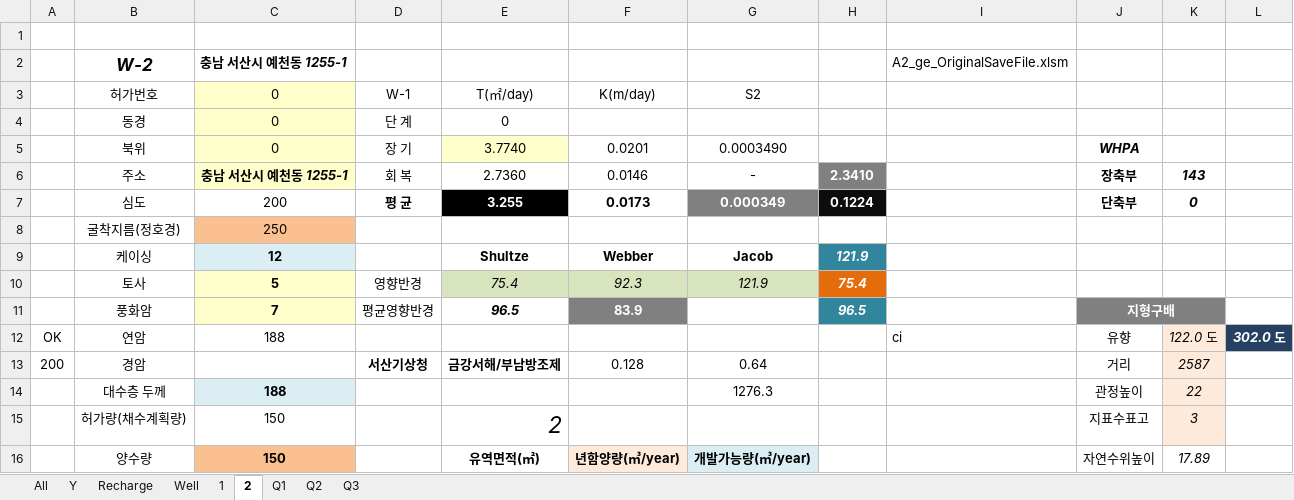
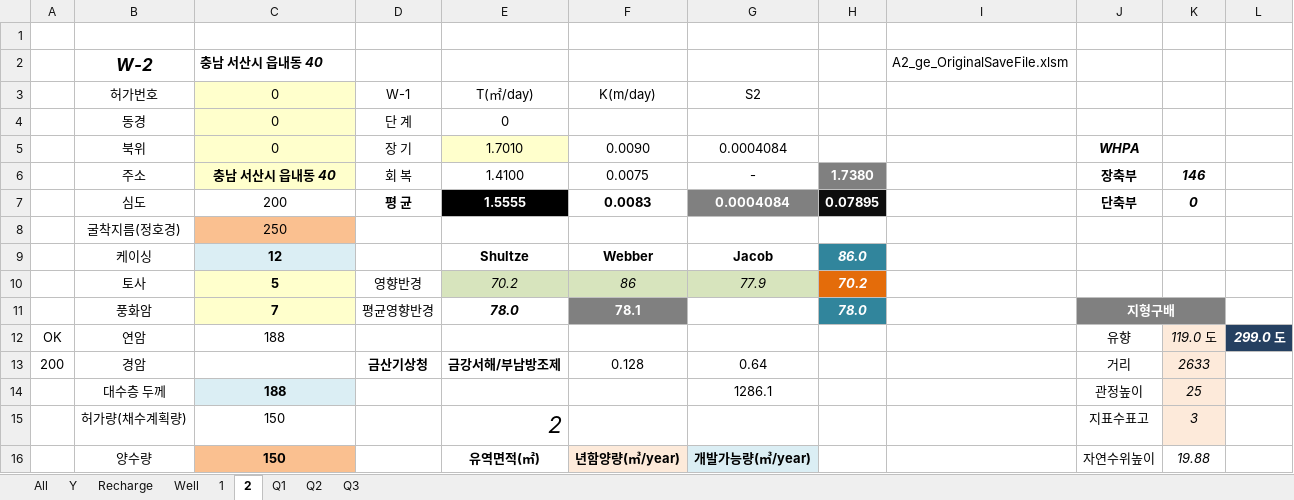
Before and after one commit to ihanseol/02_Excel, an Excel workbook: 07_LandSlide/09_기본관정데이타/B2_기본관정 데이타_지열공_General - 2023-10-20.xlsm, sheet 2, drawn as a sheet; only a part is shown; values as stored, in another font and other column widths than the file's, no borders; charts and pictures not drawn; the diff covers the shown part only; the diff names each change by its address in the sheet, - before the commit and + after, or states it on an @@ line.

```diff
--- a/07_LandSlide/09_기본관정데이타/B2_기본관정 데이타_지열공_General - 2023-10-20.xlsm (sheet 2)
+++ b/07_LandSlide/09_기본관정데이타/B2_기본관정 데이타_지열공_General - 2023-10-20.xlsm (sheet 2)
-C2: 충남 서산시 예천동 1255-1
+C2: 충남 서산시 읍내동 40
-E5: 3.7740
+E5: 1.7010
-F5: 0.0201
+F5: 0.0090
-G5: 0.0003490
+G5: 0.0004084
-C6: 충남 서산시 예천동 1255-1
+C6: 충남 서산시 읍내동 40
-E6: 2.7360
+E6: 1.4100
-F6: 0.0146
+F6: 0.0075
-H6: 2.3410
+H6: 1.7380
-K6: 143
+K6: 146
-E7: 3.255
+E7: 1.5555
-F7: 0.0173
+F7: 0.0083
-G7: 0.000349
+G7: 0.0004084
-H7: 0.1224
+H7: 0.07895
-H9: 121.9
+H9: 86.0
-E10: 75.4
+E10: 70.2
-F10: 92.3
+F10: 86
-G10: 121.9
+G10: 77.9
-H10: 75.4
+H10: 70.2
-E11: 96.5
+E11: 78.0
-F11: 83.9
+F11: 78.1
-H11: 96.5
+H11: 78.0
-I12: ci
+I12: (empty)
-K12: 122.0 도
+K12: 119.0 도
-L12: 302.0 도
+L12: 299.0 도
-D13: 서산기상청
+D13: 금산기상청
-K13: 2587
+K13: 2633
-G14: 1276.3
+G14: 1286.1
-K14: 22
+K14: 25
-K16: 17.89
+K16: 19.88
```
Also changed, not shown: 24 edited cells elsewhere in this sheet, sheet All, sheet Y, sheet Recharge, sheet 1, sheet Well, charts or pictures, 1 other file.
